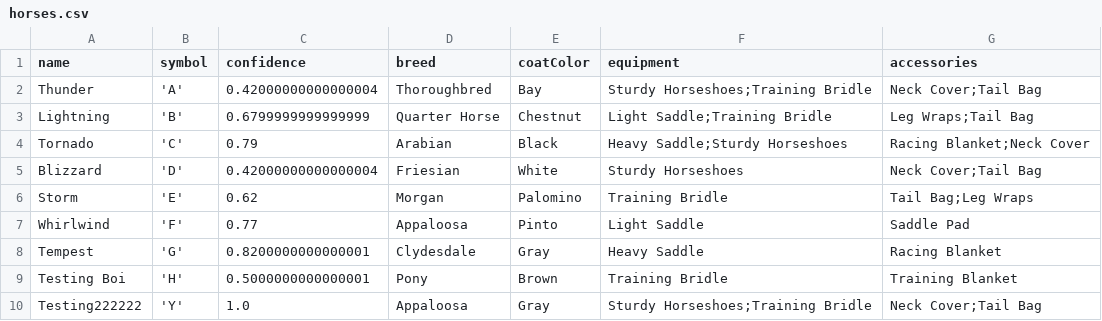
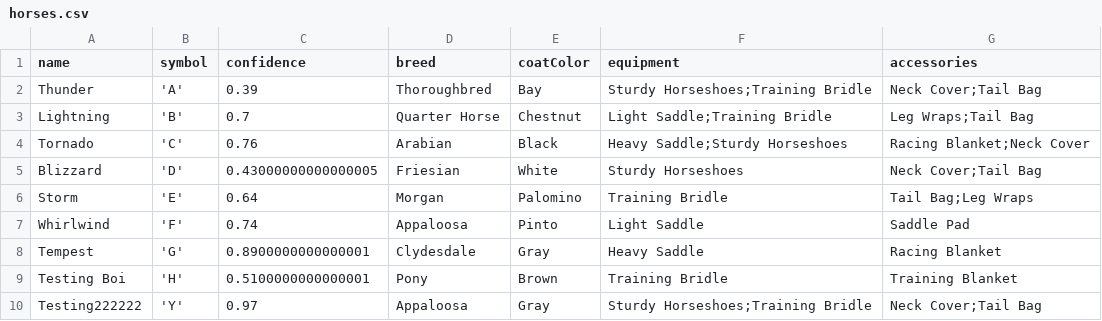
Before and after one commit to Bernard-LTW/HorseRaceSimulator, a CSV file: part2/src/data/horses/horses.csv, drawn as a sheet.

```diff
--- a/part2/src/data/horses/horses.csv
+++ b/part2/src/data/horses/horses.csv
@@ -1,10 +1,10 @@
 name,symbol,confidence,breed,coatColor,equipment,accessories
-"Thunder",'A',0.42000000000000004,Thoroughbred,Bay,Sturdy Horseshoes;Training Bridle,Neck Cover;Tail Bag
-"Lightning",'B',0.6799999999999999,Quarter Horse,Chestnut,Light Saddle;Training Bridle,Leg Wraps;Tail Bag
-"Tornado",'C',0.79,Arabian,Black,Heavy Saddle;Sturdy Horseshoes,Racing Blanket;Neck Cover
-"Blizzard",'D',0.42000000000000004,Friesian,White,Sturdy Horseshoes,Neck Cover;Tail Bag
-"Storm",'E',0.62,Morgan,Palomino,Training Bridle,Tail Bag;Leg Wraps
-"Whirlwind",'F',0.77,Appaloosa,Pinto,Light Saddle,Saddle Pad
-"Tempest",'G',0.8200000000000001,Clydesdale,Gray,Heavy Saddle,Racing Blanket
-"Testing Boi",'H',0.5000000000000001,Pony,Brown,Training Bridle,Training Blanket
-"Testing222222",'Y',1.0,Appaloosa,Gray,Sturdy Horseshoes;Training Bridle,Neck Cover;Tail Bag
+"Thunder",'A',0.39,Thoroughbred,Bay,Sturdy Horseshoes;Training Bridle,Neck Cover;Tail Bag
+"Lightning",'B',0.7,Quarter Horse,Chestnut,Light Saddle;Training Bridle,Leg Wraps;Tail Bag
+"Tornado",'C',0.76,Arabian,Black,Heavy Saddle;Sturdy Horseshoes,Racing Blanket;Neck Cover
+"Blizzard",'D',0.43000000000000005,Friesian,White,Sturdy Horseshoes,Neck Cover;Tail Bag
+"Storm",'E',0.64,Morgan,Palomino,Training Bridle,Tail Bag;Leg Wraps
+"Whirlwind",'F',0.74,Appaloosa,Pinto,Light Saddle,Saddle Pad
+"Tempest",'G',0.8900000000000001,Clydesdale,Gray,Heavy Saddle,Racing Blanket
+"Testing Boi",'H',0.5100000000000001,Pony,Brown,Training Bridle,Training Blanket
+"Testing222222",'Y',0.97,Appaloosa,Gray,Sturdy Horseshoes;Training Bridle,Neck Cover;Tail Bag
```
Also changed, not shown: part2/src/data/races.csv, 1 other file.
